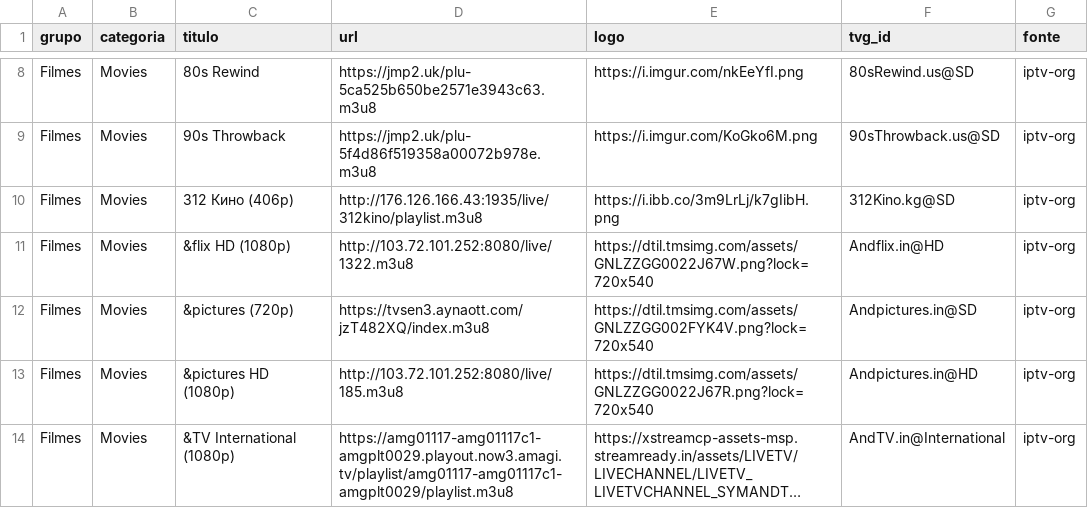
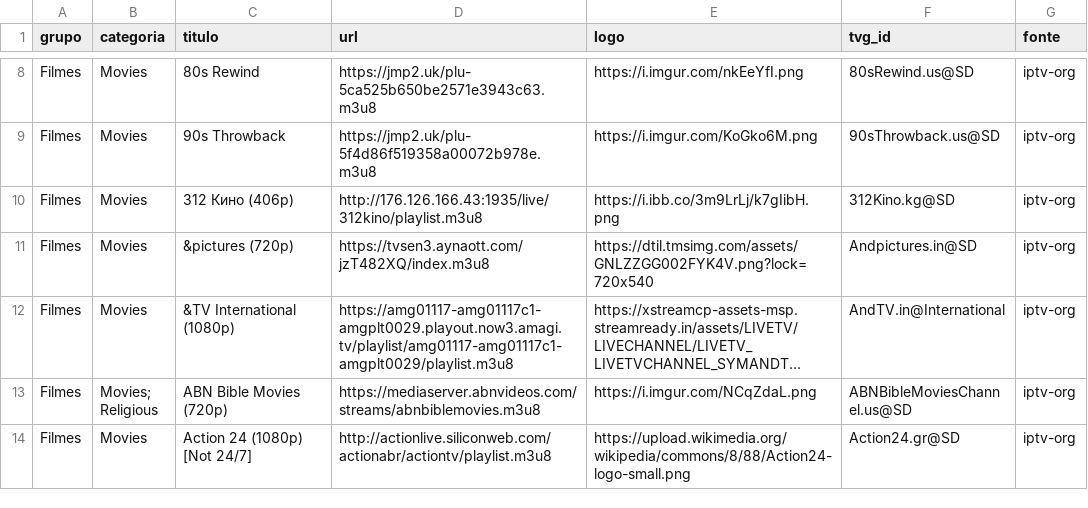
Before and after one commit to kaykewf13/animeout, a CSV file: sources/iptv_org_vod.csv, drawn as a sheet; only a part is shown, gaps mark what is left out; the shorter side is filled out with more unchanged rows; long unchanged cells end in …; removed rows and columns are numbered as before the commit, all else as after; the diff covers the shown part only; the diff names each change by its address in the sheet, - before the commit and + after, or states it on an @@ line.

Commit message:
auto update live + stable VOD

```diff
--- a/sources/iptv_org_vod.csv
+++ b/sources/iptv_org_vod.csv
-row 11: Filmes | Movies | &flix HD (1080p) | http://103.72.101.252:8080/live/1322.m3u8 | https://dtil.tmsimg.com/assets/GNLZZGG0022J67W.png?lock=720x540 | Andflix.in@HD | iptv-org
-row 13: Filmes | Movies | &pictures HD (1080p) | http://103.72.101.252:8080/live/185.m3u8 | https://dtil.tmsimg.com/assets/GNLZZGG0022J67R.png?lock=720x540 | Andpictures.in@HD | iptv-org
```
Also changed, not shown: 6 added rows, 9 removed rows and 5 edited cells elsewhere in this file, 2 other files.
